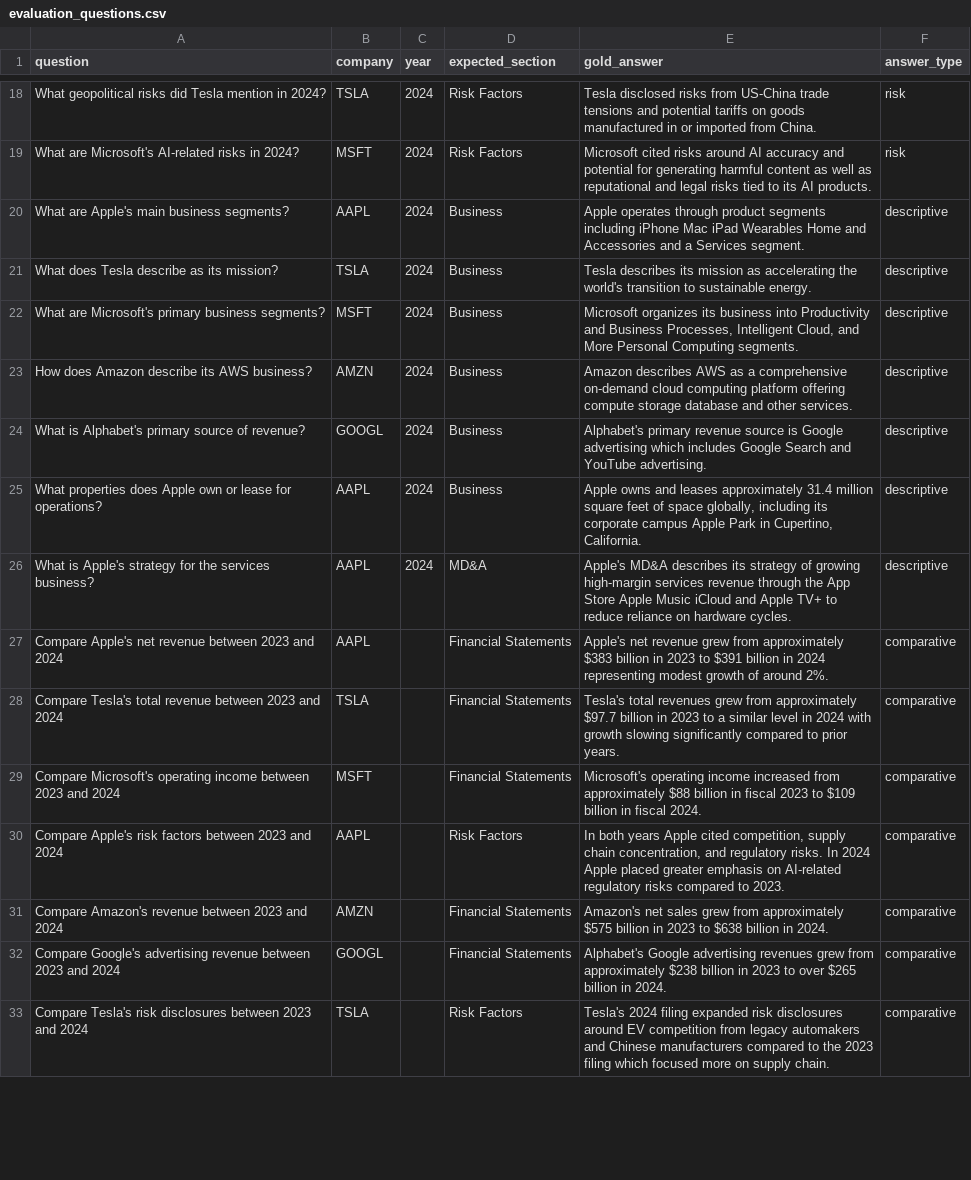
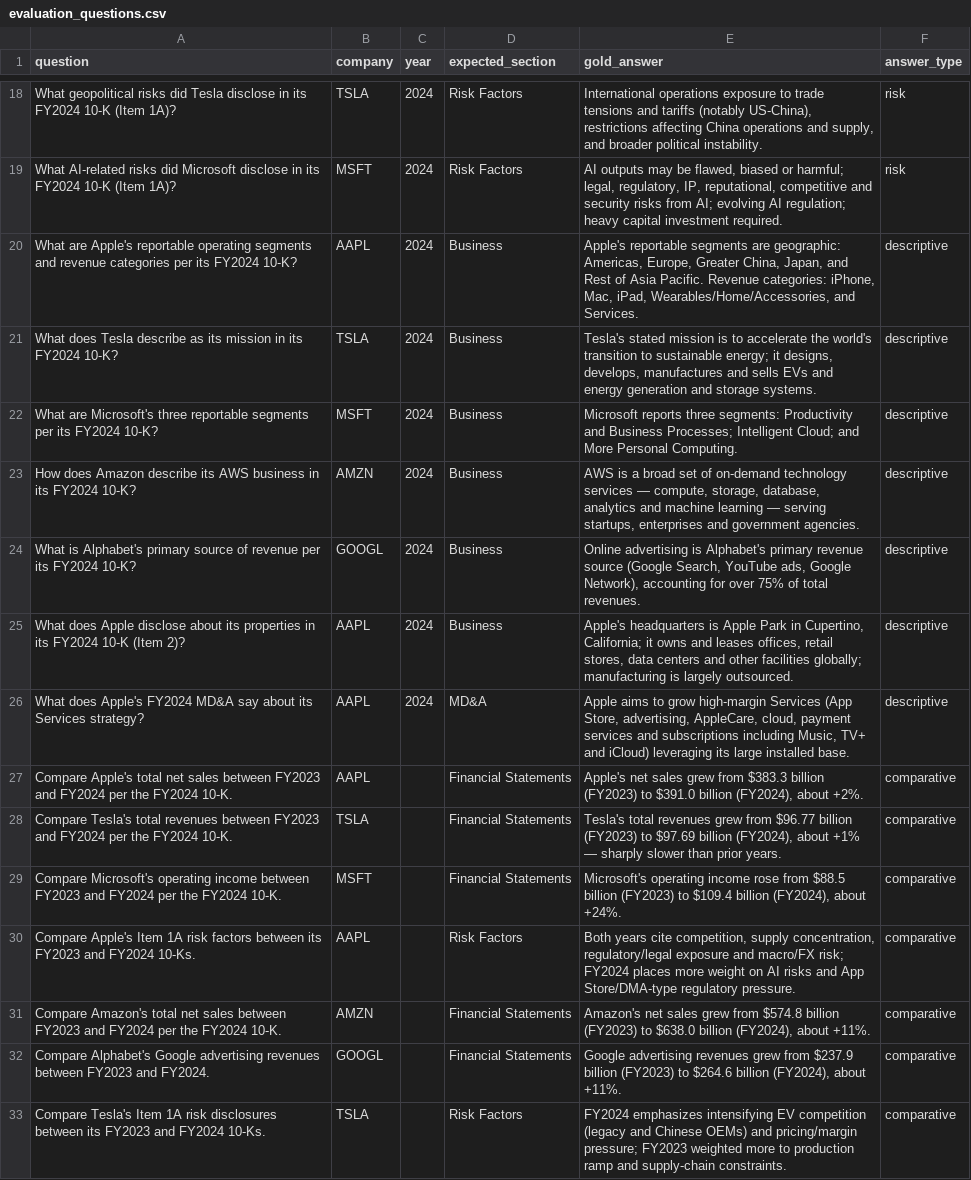
Before and after one commit to jainharshu01/financial-agentic-rag, a CSV file: evaluation/evaluation_questions.csv, drawn as a sheet; only a part is shown, gaps mark what is left out; the diff covers the shown part only; the diff names each change by its address in the sheet, - before the commit and + after, or states it on an @@ line.

```diff
--- a/evaluation/evaluation_questions.csv
+++ b/evaluation/evaluation_questions.csv
-A18 (question): …did Tesla mention in 2024?
+A18 (question): …did Tesla disclose in its FY2024 10-K (Item 1A)?
-E18 (gold_answer): Tesla disclosed risks from US-China trade tensions and potential tariffs on goods manufactured in or imported from China.
+E18 (gold_answer): International operations exposure to trade tensions and tariffs (notably US-China), restrictions affecting China operations and supply, and broader political instability.
-A19 (question): What are Microsoft's AI-related risks in 2024?
+A19 (question): What AI-related risks did Microsoft disclose in its FY2024 10-K (Item 1A)?
-E19 (gold_answer): Microsoft cited risks around AI accuracy and potential for generating harmful content as well as reputational and legal risks tied to its AI products.
+E19 (gold_answer): AI outputs may be flawed, biased or harmful; legal, regulatory, IP, reputational, competitive and security risks from AI; evolving AI regulation; heavy capital investment required.
-A20 (question): …are Apple's main business segments?
+A20 (question): …are Apple's reportable operating segments and revenue categories per its FY2024 10-K?
-E20 (gold_answer): Apple operates through product segments including iPhone Mac iPad Wearables Home and Accessories and a Services segment.
+E20 (gold_answer): Apple's reportable segments are geographic: Americas, Europe, Greater China, Japan, and Rest of Asia Pacific. Revenue categories: iPhone, Mac, iPad, Wearables/Home/Accessories, and Services.
-A21 (question): …as its mission?
+A21 (question): …as its mission in its FY2024 10-K?
-E21 (gold_answer): Tesla describes its mission as accelerating the world's transition to sustainable energy.
+E21 (gold_answer): Tesla's stated mission is to accelerate the world's transition to sustainable energy; it designs, develops, manufactures and sells EVs and energy generation and storage systems.
-A22 (question): …are Microsoft's primary business segments?
+A22 (question): …are Microsoft's three reportable segments per its FY2024 10-K?
-E22 (gold_answer): Microsoft organizes its business into Productivity and Business Processes, Intelligent Cloud, and More Personal Computing segments.
+E22 (gold_answer): Microsoft reports three segments: Productivity and Business Processes; Intelligent Cloud; and More Personal Computing.
-A23 (question): …its AWS business?
+A23 (question): …its AWS business in its FY2024 10-K?
-E23 (gold_answer): Amazon describes AWS as a comprehensive on-demand cloud computing platform offering compute storage database and other services.
+E23 (gold_answer): AWS is a broad set of on-demand technology services — compute, storage, database, analytics and machine learning — serving startups, enterprises and government agencies.
-A24 (question): …source of revenue?
+A24 (question): …source of revenue per its FY2024 10-K?
-E24 (gold_answer): Alphabet's primary revenue source is Google advertising which includes Google Search and YouTube advertising.
+E24 (gold_answer): Online advertising is Alphabet's primary revenue source (Google Search, YouTube ads, Google Network), accounting for over 75% of total revenues.
-A25 (question): What properties does Apple own or lease for operations?
+A25 (question): What does Apple disclose about its properties in its FY2024 10-K (Item 2)?
-E25 (gold_answer): Apple owns and leases approximately 31.4 million square feet of space globally, including its corporate campus Apple Park in Cupertino, California.
+E25 (gold_answer): Apple's headquarters is Apple Park in Cupertino, California; it owns and leases offices, retail stores, data centers and other facilities globally; manufacturing is largely outsourced.
-A26 (question): What is Apple's strategy for the services business?
+A26 (question): What does Apple's FY2024 MD&A say about its Services strategy?
-E26 (gold_answer): Apple's MD&A describes its strategy of growing high-margin services revenue through the App Store Apple Music iCloud and Apple TV+ to reduce reliance on hardware cycles.
+E26 (gold_answer): Apple aims to grow high-margin Services (App Store, advertising, AppleCare, cloud, payment services and subscriptions including Music, TV+ and iCloud) leveraging its large installed base.
-A27 (question): Compare Apple's net revenue between 2023 and 2024
+A27 (question): Compare Apple's total net sales between FY2023 and FY2024 per the FY2024 10-K.
-E27 (gold_answer): Apple's net revenue grew from approximately $383 billion in 2023 to $391 billion in 2024 representing modest growth of around 2%.
+E27 (gold_answer): Apple's net sales grew from $383.3 billion (FY2023) to $391.0 billion (FY2024), about +2%.
-A28 (question): …Tesla's total revenue between 2023 and 2024
+A28 (question): …Tesla's total revenues between FY2023 and FY2024 per the FY2024 10-K.
-E28 (gold_answer): …grew from approximately $97.7 billion in 2023 to a similar level in 2024 with growth slowing significantly compared to prior years.
+E28 (gold_answer): …grew from $96.77 billion (FY2023) to $97.69 billion (FY2024), about +1% — sharply slower than prior years.
-A29 (question): …income between 2023 and 2024
+A29 (question): …income between FY2023 and FY2024 per the FY2024 10-K.
-E29 (gold_answer): …operating income increased from approximately $88 billion in fiscal 2023 to $109 billion in fiscal 2024.
+E29 (gold_answer): …operating income rose from $88.5 billion (FY2023) to $109.4 billion (FY2024), about +24%.
-A30 (question): Compare Apple's risk factors between 2023 and 2024
+A30 (question): Compare Apple's Item 1A risk factors between its FY2023 and FY2024 10-Ks.
-E30 (gold_answer): In both years Apple cited competition, supply chain concentration, and regulatory risks. In 2024 Apple placed greater emphasis on AI-related regulatory risks compared to 2023.
+E30 (gold_answer): Both years cite competition, supply concentration, regulatory/legal exposure and macro/FX risk; FY2024 places more weight on AI risks and App Store/DMA-type regulatory pressure.
-A31 (question): Compare Amazon's revenue between 2023 and 2024
+A31 (question): Compare Amazon's total net sales between FY2023 and FY2024 per the FY2024 10-K.
-E31 (gold_answer): …grew from approximately $575 billion in 2023 to $638 billion in 2024.
+E31 (gold_answer): …grew from $574.8 billion (FY2023) to $638.0 billion (FY2024), about +11%.
-A32 (question): Compare Google's advertising revenue between 2023 and 2024
+A32 (question): Compare Alphabet's Google advertising revenues between FY2023 and FY2024.
-E32 (gold_answer): Alphabet's Google advertising revenues grew from approximately $238 billion in 2023 to over $265 billion in 2024.
+E32 (gold_answer): Google advertising revenues grew from $237.9 billion (FY2023) to $264.6 billion (FY2024), about +11%.
-A33 (question): Compare Tesla's risk disclosures between 2023 and 2024
+A33 (question): Compare Tesla's Item 1A risk disclosures between its FY2023 and FY2024 10-Ks.
-E33 (gold_answer): Tesla's 2024 filing expanded risk disclosures around EV competition from legacy automakers and Chinese manufacturers compared to the 2023 filing which focused more on supply chain.
+E33 (gold_answer): FY2024 emphasizes intensifying EV competition (legacy and Chinese OEMs) and pricing/margin pressure; FY2023 weighted more to production ramp and supply-chain constraints.
```
Also changed, not shown: 48 edited cells elsewhere in this file, 24 other files.
